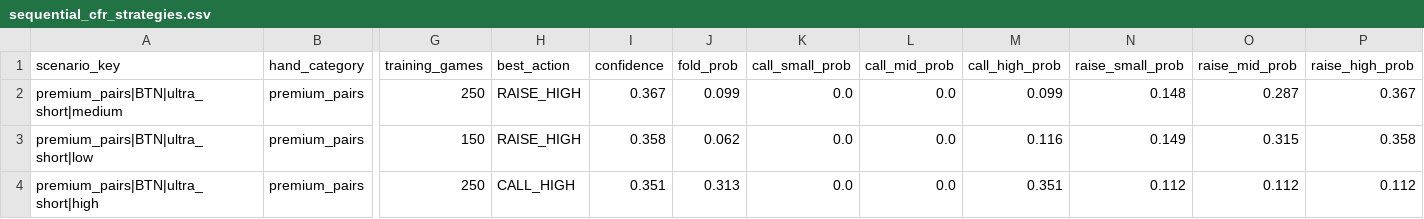
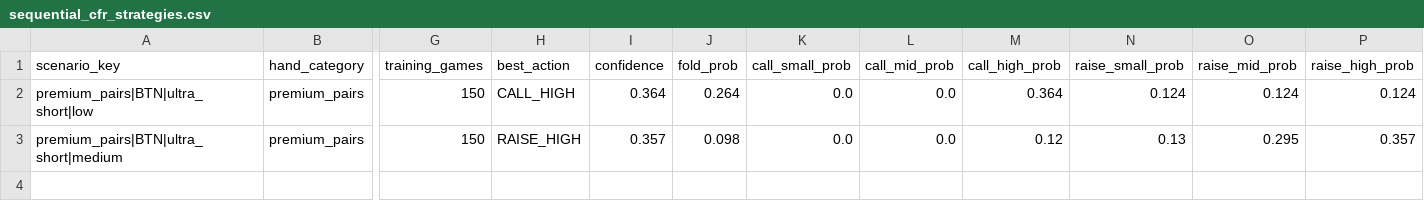
Before and after one commit to cemgb1/poker-cfr-ai, a CSV file: sequential_cfr_strategies.csv, drawn as a sheet; only a part is shown, gaps mark what is left out; removed rows and columns are numbered as before the commit, all else as after; rows hold the shown columns only; the diff names each change by its address in the sheet, - before the commit and + after, or states it on an @@ line.

```diff
--- a/sequential_cfr_strategies.csv
+++ b/sequential_cfr_strategies.csv
-row 2: premium_pairs|BTN|ultra_short|medium | premium_pairs | 250 | RAISE_HIGH | 0.367 | 0.099 | 0.0 | 0.0 | 0.099 | 0.148 | 0.287 | 0.367
-H2 (best_action): RAISE_HIGH
+H2 (best_action): CALL_HIGH
-I2 (confidence): 0.358
+I2 (confidence): 0.364
-J2 (fold_prob): 0.062
+J2 (fold_prob): 0.264
-M2 (call_high_prob): 0.116
+M2 (call_high_prob): 0.364
-N2 (raise_small_prob): 0.149
+N2 (raise_small_prob): 0.124
-O2 (raise_mid_prob): 0.315
+O2 (raise_mid_prob): 0.124
-P2 (raise_high_prob): 0.358
+P2 (raise_high_prob): 0.124
-row 4: premium_pairs|BTN|ultra_short|high | premium_pairs | 250 | CALL_HIGH | 0.351 | 0.313 | 0.0 | 0.0 | 0.351 | 0.112 | 0.112 | 0.112
+row 3: premium_pairs|BTN|ultra_short|medium | premium_pairs | 150 | RAISE_HIGH | 0.357 | 0.098 | 0.0 | 0.0 | 0.12 | 0.13 | 0.295 | 0.357
```
Also changed, not shown: scenario_completion_report.csv, 1 other file.
